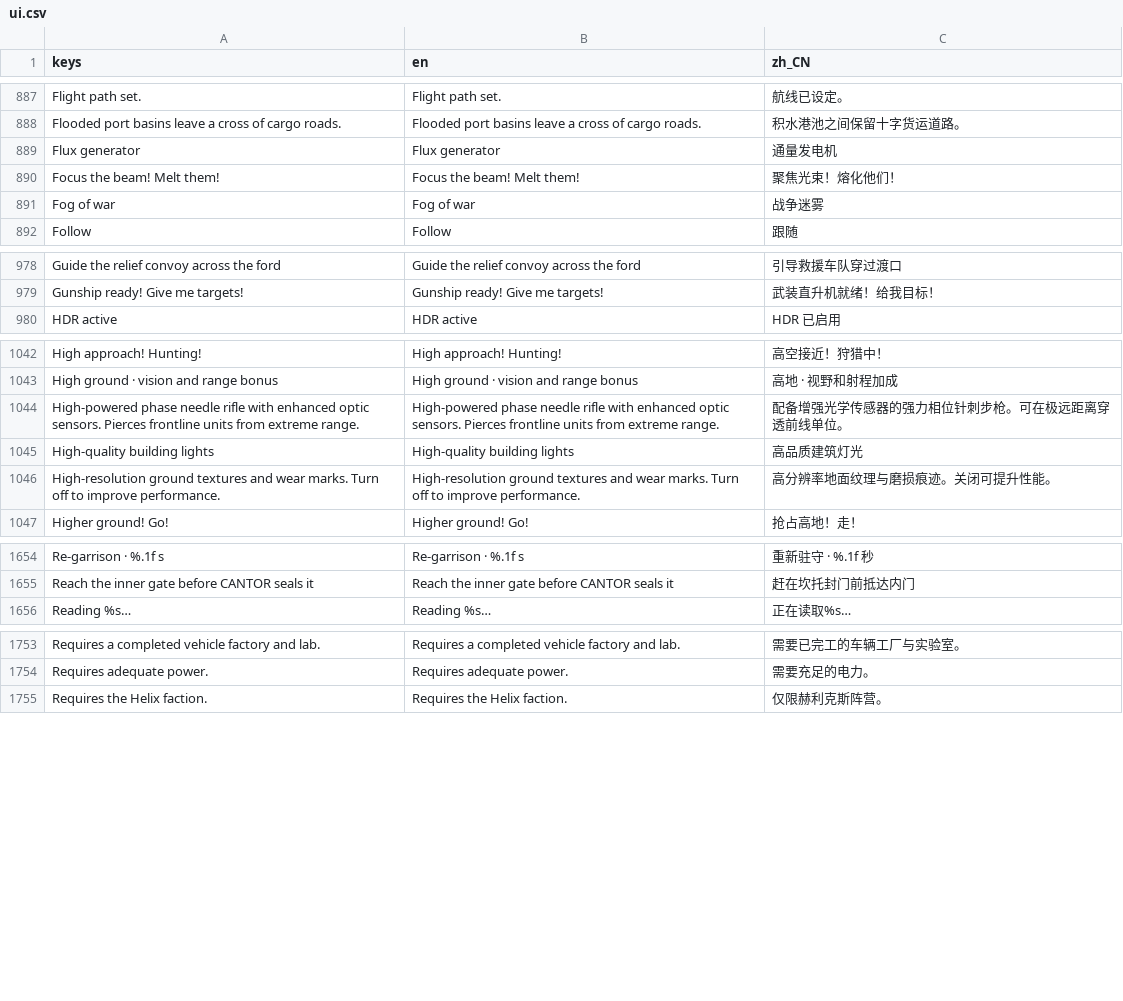
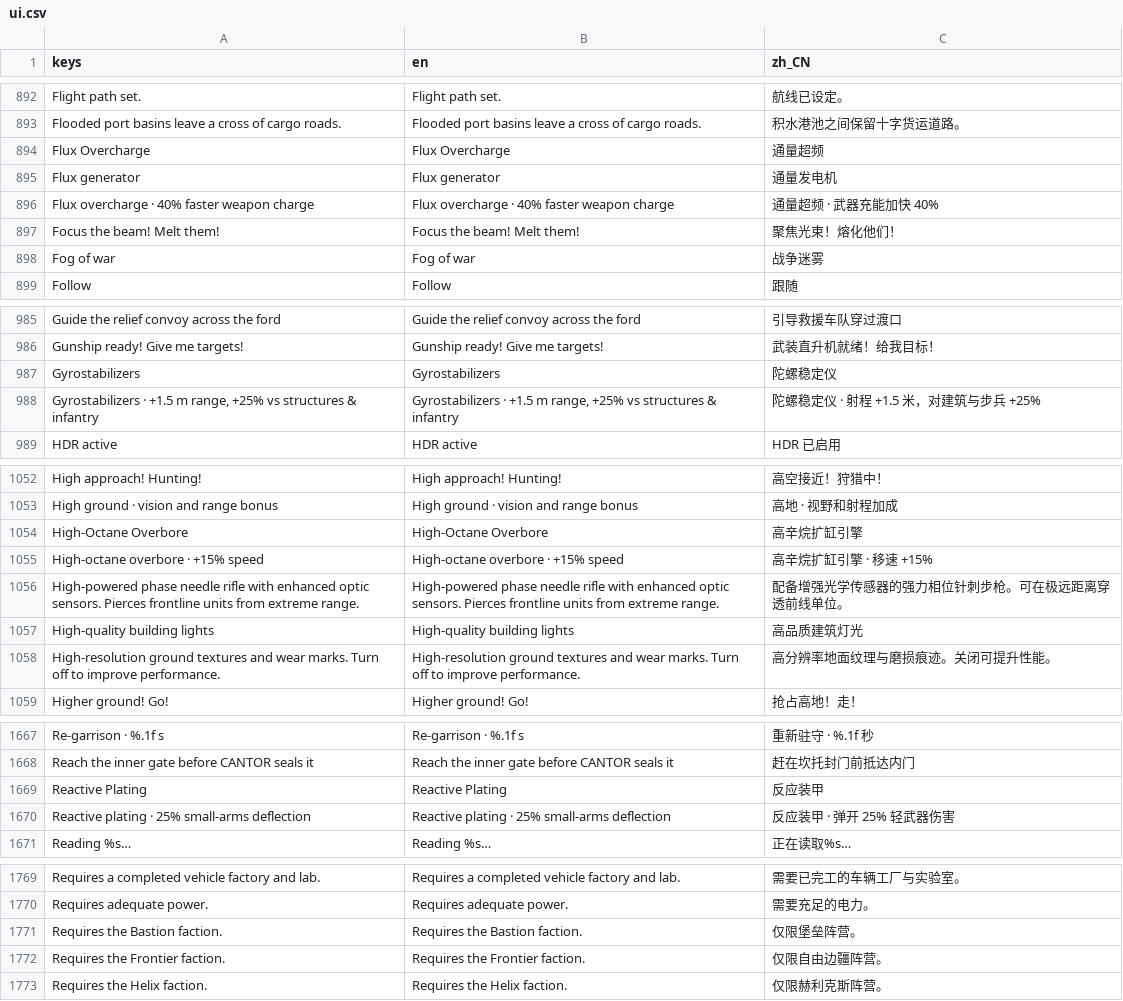
Before and after one commit to natelindev/command-horizon, a CSV file: assets/translations/ui.csv, drawn as a sheet; only a part is shown, gaps mark what is left out; the diff covers the shown part only; the diff names each change by its address in the sheet, - before the commit and + after, or states it on an @@ line.

Commit message:
Expand technology system with 3-tier upgrades, unit techs, and faction doctrines

```diff
--- a/assets/translations/ui.csv
+++ b/assets/translations/ui.csv
+row 894: Flux Overcharge | Flux Overcharge | 通量超频
+row 896: Flux overcharge · 40% faster weapon charge | Flux overcharge · 40% faster weapon charge | 通量超频 · 武器充能加快 40%
+row 987: Gyrostabilizers | Gyrostabilizers | 陀螺稳定仪
+row 988: Gyrostabilizers · +1.5 m range, +25% vs structures & infantry | Gyrostabilizers · +1.5 m range, +25% vs structures & infantry | 陀螺稳定仪 · 射程 +1.5 米，对建筑与步兵 +25%
+row 1054: High-Octane Overbore | High-Octane Overbore | 高辛烷扩缸引擎
+row 1055: High-octane overbore · +15% speed | High-octane overbore · +15% speed | 高辛烷扩缸引擎 · 移速 +15%
+row 1669: Reactive Plating | Reactive Plating | 反应装甲
+row 1670: Reactive plating · 25% small-arms deflection | Reactive plating · 25% small-arms deflection | 反应装甲 · 弹开 25% 轻武器伤害
+row 1771: Requires the Bastion faction. | Requires the Bastion faction. | 仅限堡垒阵营。
+row 1772: Requires the Frontier faction. | Requires the Frontier faction. | 仅限自由边疆阵营。
```
Also changed, not shown: 13 added rows elsewhere in this file, art/localization/recent-features.tsv, 12 other files.
